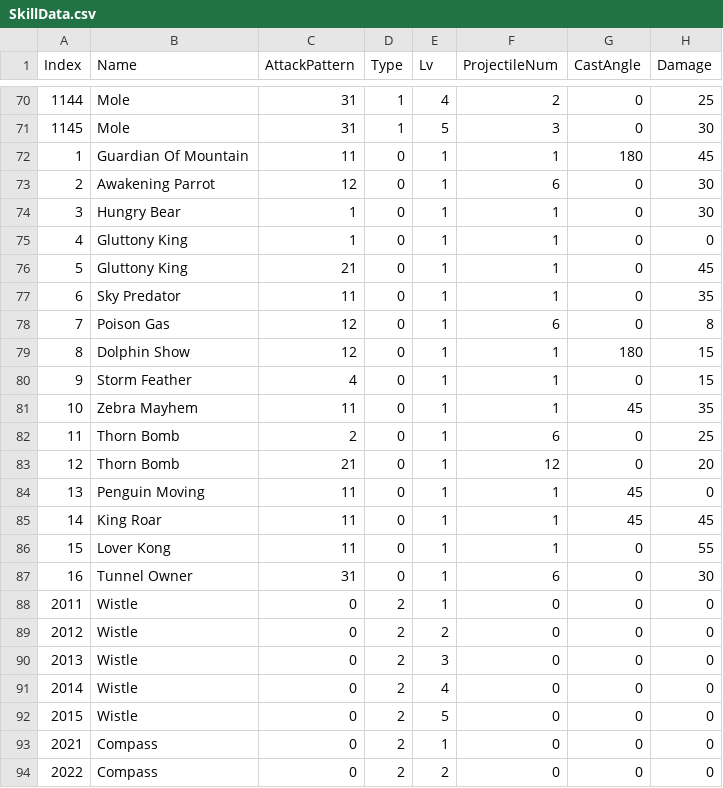
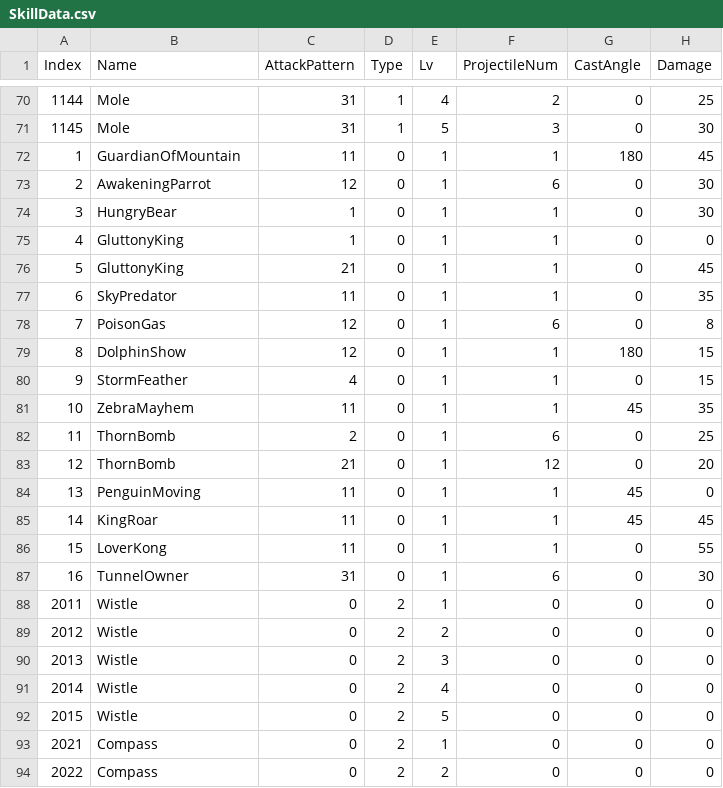
Before and after one commit to JiHyeong-Hong/project-wdd, a CSV file: Assets/Resources/Data/ExcelData/SkillData.csv, drawn as a sheet; only a part is shown, gaps mark what is left out; the diff names each change by its address in the sheet, - before the commit and + after, or states it on an @@ line.

```diff
--- a/Assets/Resources/Data/ExcelData/SkillData.csv
+++ b/Assets/Resources/Data/ExcelData/SkillData.csv
-B72 (Name): Guardian Of Mountain
+B72 (Name): GuardianOfMountain
-B73 (Name): Awakening Parrot
+B73 (Name): AwakeningParrot
-B74 (Name): Hungry Bear
+B74 (Name): HungryBear
-B75:B76 (Name): Gluttony King
+B75:B76 (Name): GluttonyKing
-B77 (Name): Sky Predator
+B77 (Name): SkyPredator
-B78 (Name): Poison Gas
+B78 (Name): PoisonGas
-B79 (Name): Dolphin Show
+B79 (Name): DolphinShow
-B80 (Name): Storm Feather
+B80 (Name): StormFeather
-B81 (Name): Zebra Mayhem
+B81 (Name): ZebraMayhem
-B82:B83 (Name): Thorn Bomb
+B82:B83 (Name): ThornBomb
-B84 (Name): Penguin Moving
+B84 (Name): PenguinMoving
-B85 (Name): King Roar
+B85 (Name): KingRoar
-B86 (Name): Lover Kong
+B86 (Name): LoverKong
-B87 (Name): Tunnel Owner
+B87 (Name): TunnelOwner
```
Also changed, not shown: 19 other files.
